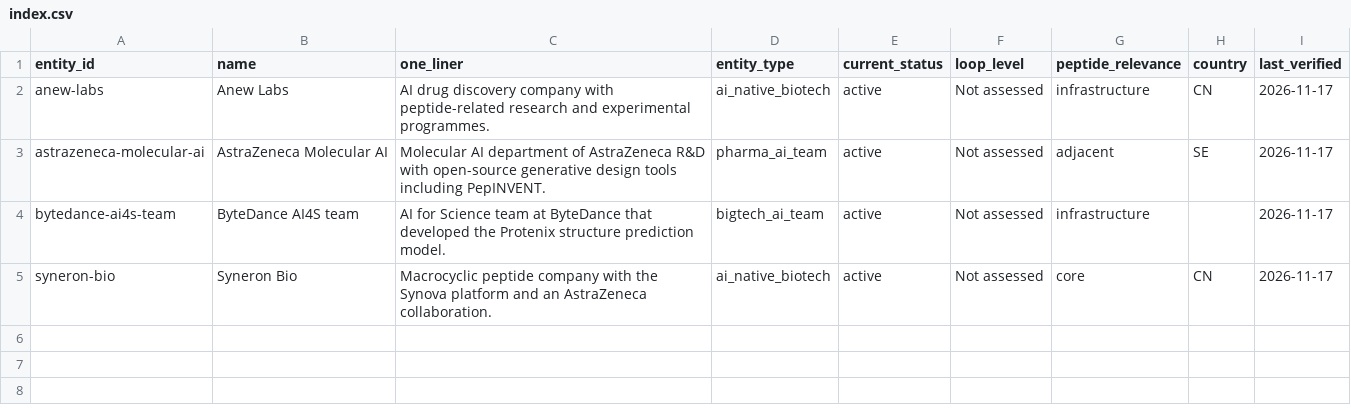
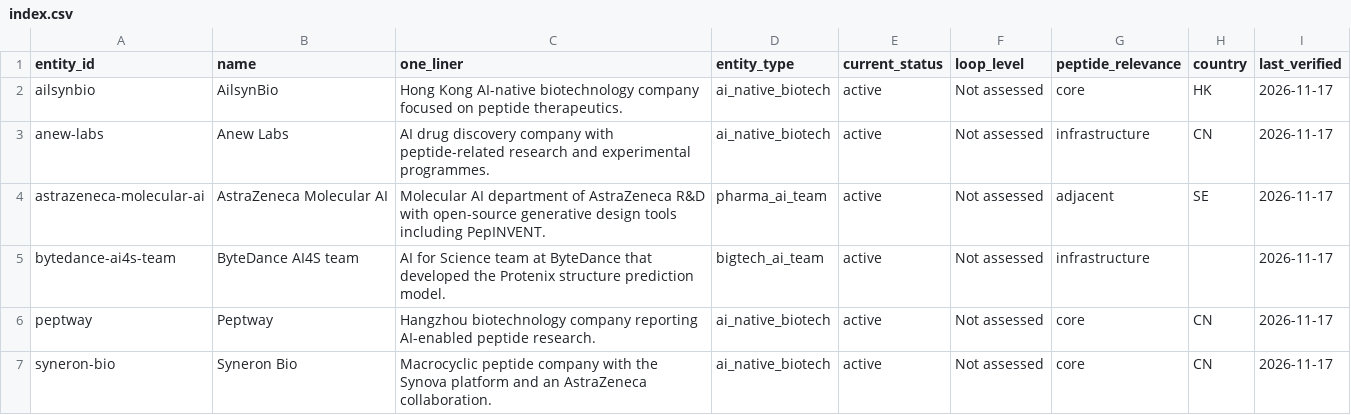
Before and after one commit to zhaisilong/awesome-peptide-company, a CSV file: index/index.csv, drawn as a sheet.

```diff
--- a/index/index.csv
+++ b/index/index.csv
@@ -1,2 +1,3 @@
 entity_id,name,one_liner,entity_type,current_status,loop_level,peptide_relevance,country,last_verified
+ailsynbio,AilsynBio,Hong Kong AI-native biotechnology company focused on peptide therapeutics.,ai_native_biotech,active,Not assessed,core,HK,2026-11-17
 anew-labs,Anew Labs,AI drug discovery company with peptide-related research and experimental programmes.,ai_native_biotech,active,Not assessed,infrastructure,CN,2026-11-17
@@ -4,2 +5,3 @@ astrazeneca-molecular-ai,AstraZeneca Molecular AI,Molecular AI department of Ast
 bytedance-ai4s-team,ByteDance AI4S team,AI for Science team at ByteDance that developed the Protenix structure prediction model.,bigtech_ai_team,active,Not assessed,infrastructure,,2026-11-17
+peptway,Peptway,Hangzhou biotechnology company reporting AI-enabled peptide research.,ai_native_biotech,active,Not assessed,core,CN,2026-11-17
 syneron-bio,Syneron Bio,Macrocyclic peptide company with the Synova platform and an AstraZeneca collaboration.,ai_native_biotech,active,Not assessed,core,CN,2026-11-17
```
Also changed, not shown: data/aliases.csv, data/entities.csv, 36 other files.
